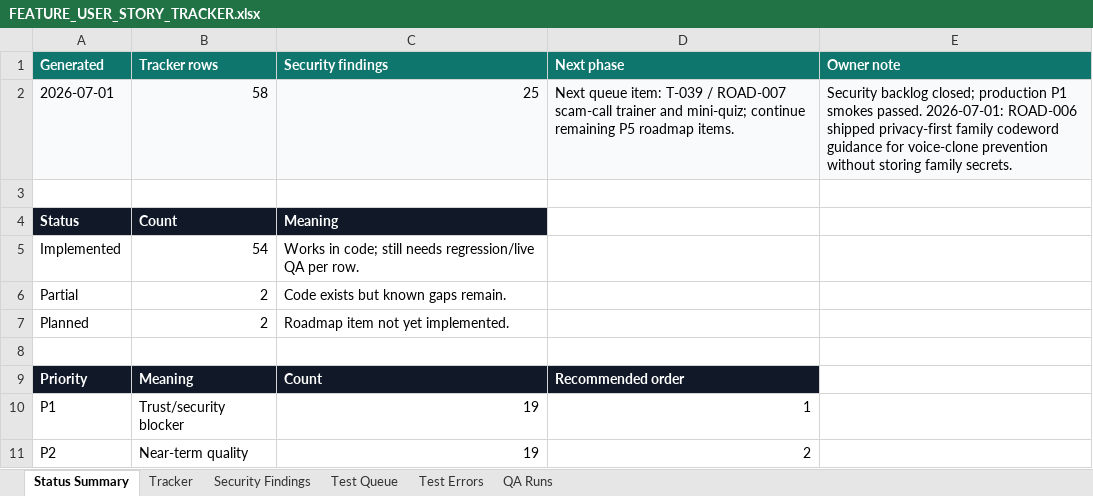
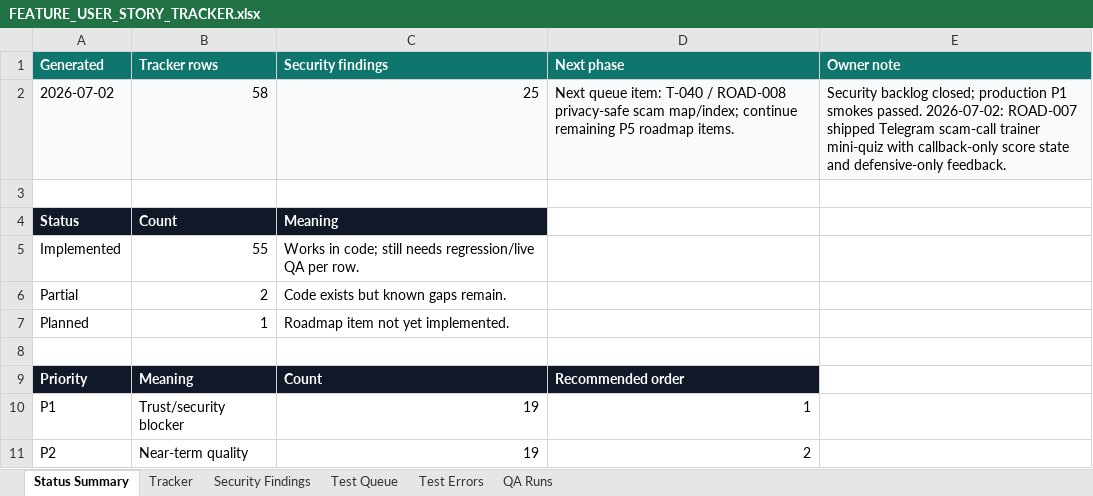
Before and after one commit to Web-pixel-creator/Scam-guard-Main, an Excel workbook: ai_docs/FEATURE_USER_STORY_TRACKER.xlsx, sheet Status Summary, drawn as a sheet; only a part is shown; values as stored, in another font and other column widths than the file's, no borders; the diff names each change by its address in the sheet, - before the commit and + after, or states it on an @@ line.

Commit message:
feat(telegram): add scam-call trainer

```diff
--- a/ai_docs/FEATURE_USER_STORY_TRACKER.xlsx (sheet Status Summary)
+++ b/ai_docs/FEATURE_USER_STORY_TRACKER.xlsx (sheet Status Summary)
-A2 (Generated): 2026-07-01
+A2 (Generated): 2026-07-02
-D2 (Next phase): …queue item: T-039 / ROAD-007 scam-call trainer and mini-quiz; continue remaining…
+D2 (Next phase): …queue item: T-040 / ROAD-008 privacy-safe scam map/index; continue remaining…
-E2 (Owner note): …smokes passed. 2026-07-01: ROAD-006 shipped privacy-first family codeword guidance for voice-clone prevention without storing family secrets.
+E2 (Owner note): …smokes passed. 2026-07-02: ROAD-007 shipped Telegram scam-call trainer mini-quiz with callback-only score state and defensive-only feedback.
-B5 (Tracker rows): 54
+B5 (Tracker rows): 55
-B7 (Tracker rows): 2
+B7 (Tracker rows): 1
```
Also changed, not shown: sheet QA Runs, sheet Tracker, sheet Test Queue, 18 other files.
